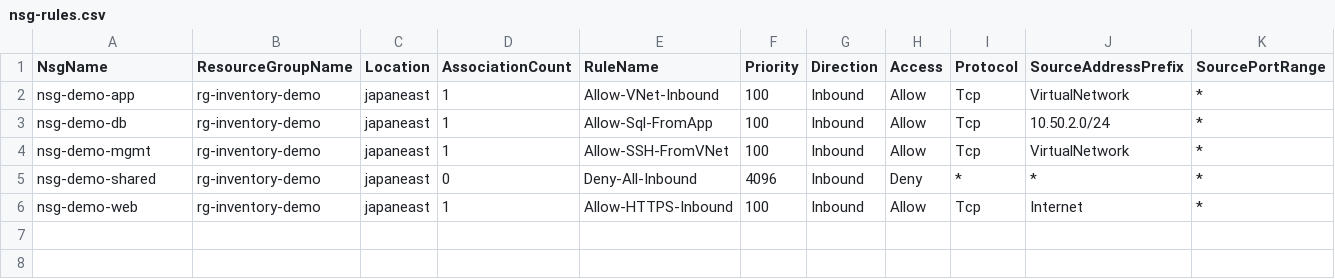
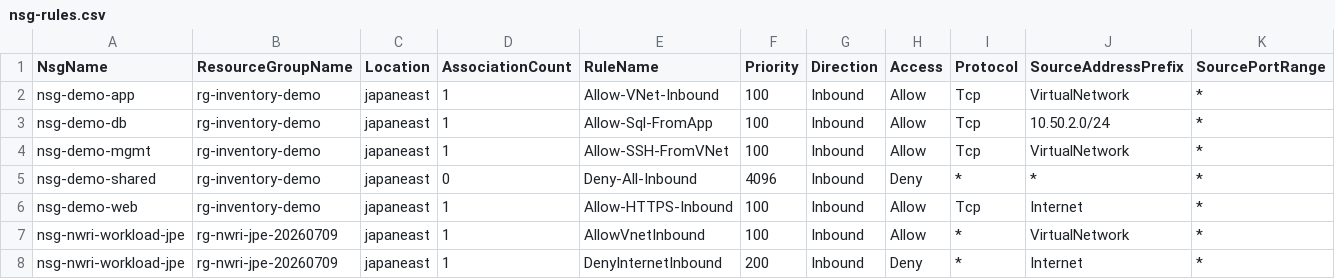
Before and after one commit to amex678/azure-inventory-insights-generator, a CSV file: reports/history/2026-07-09/nsg-rules.csv, drawn as a sheet; only a part is shown; rows hold the shown columns only; the diff names each change by its address in the sheet, - before the commit and + after, or states it on an @@ line.

```diff
--- a/reports/history/2026-07-09/nsg-rules.csv
+++ b/reports/history/2026-07-09/nsg-rules.csv
+row 7: nsg-nwri-workload-jpe | rg-nwri-jpe-20260709 | japaneast | 1 | AllowVnetInbound | 100 | Inbound | Allow | * | VirtualNetwork | *
+row 8: nsg-nwri-workload-jpe | rg-nwri-jpe-20260709 | japaneast | 1 | DenyInternetInbound | 200 | Inbound | Deny | * | Internet | *
```
Also changed, not shown: reports/history/2026-07-09/advisor-recommendations.csv, 19 other files.
